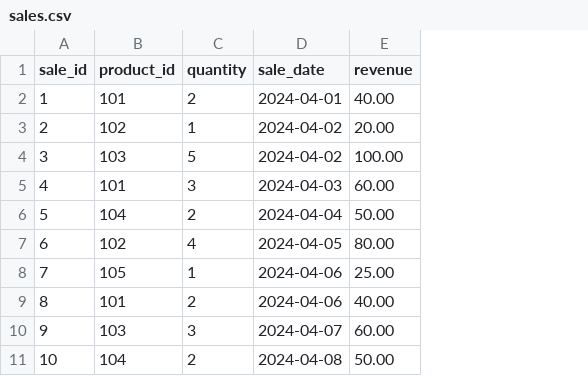
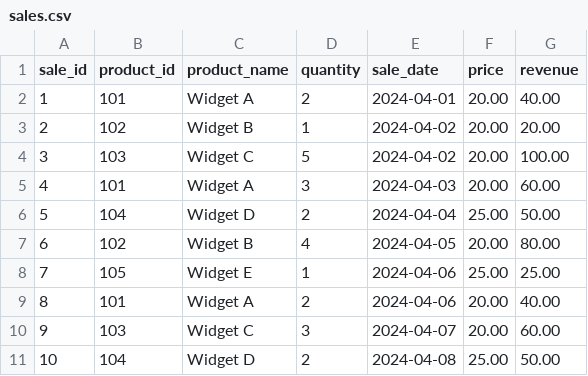
Before and after one commit to bgilb33/EC530-SQLApp, a CSV file: sales.csv, drawn as a sheet; the diff names each change by its address in the sheet, - before the commit and + after, or states it on an @@ line.

```diff
--- a/sales.csv
+++ b/sales.csv
+column C (product_name), rows 2-11: Widget A | Widget B | Widget C | Widget A | Widget D | Widget B | Widget E | Widget A | Widget C | Widget D
+column F (price), rows 2-11: 20.00 | 20.00 | 20.00 | 20.00 | 25.00 | 20.00 | 25.00 | 20.00 | 20.00 | 25.00
```
Also changed, not shown: 2 other files.
